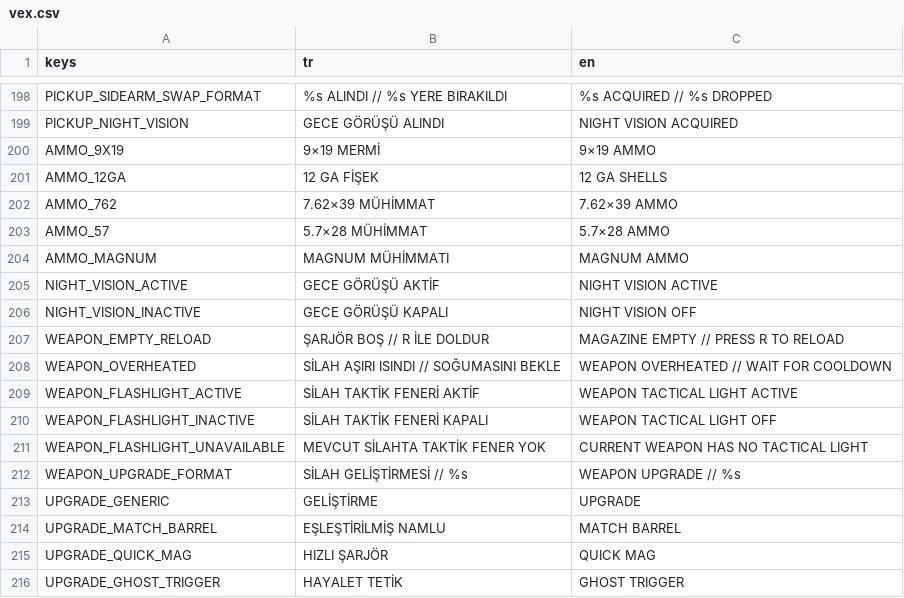
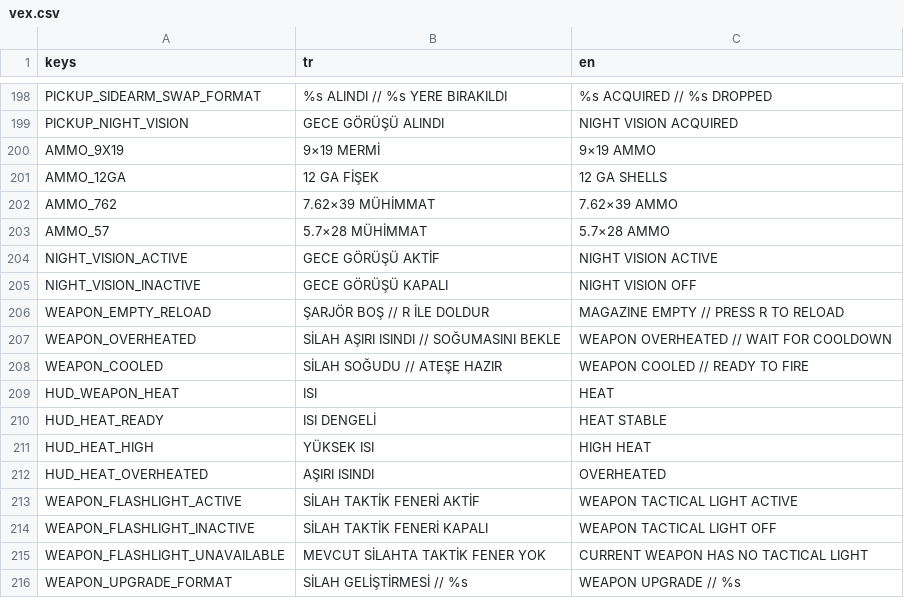
Before and after one commit to SerkanAydin06/VEX, a CSV file: translations/vex.csv, drawn as a sheet; only a part is shown, gaps mark what is left out; the shorter side is filled out with more unchanged rows.

Commit message:
fix: harden enemy navigation, SG15 heat, validation and project integrity
- centralize enemy door passage navigation and add a runtime Warden regression test
- add SG15 overheat hysteresis and HUD heat feedback
- repair resource UID integrity and extend CI with clean runtime/export checks
- remove obsolete privileged export workflows and generated patch artifacts
- align documentation, translations, export metadata and asset safeguards

```diff
--- a/translations/vex.csv
+++ b/translations/vex.csv
@@ -203,3 +203,2 @@ AMMO_762,7.62×39 MÜHİMMAT,7.62×39 AMMO
 AMMO_57,5.7×28 MÜHİMMAT,5.7×28 AMMO
-AMMO_MAGNUM,MAGNUM MÜHİMMATI,MAGNUM AMMO
 NIGHT_VISION_ACTIVE,GECE GÖRÜŞÜ AKTİF,NIGHT VISION ACTIVE
@@ -208,2 +207,7 @@ WEAPON_EMPTY_RELOAD,ŞARJÖR BOŞ // R İLE DOLDUR,MAGAZINE EMPTY // PRESS R TO
 WEAPON_OVERHEATED,SİLAH AŞIRI ISINDI // SOĞUMASINI BEKLE,WEAPON OVERHEATED // WAIT FOR COOLDOWN
+WEAPON_COOLED,SİLAH SOĞUDU // ATEŞE HAZIR,WEAPON COOLED // READY TO FIRE
+HUD_WEAPON_HEAT,ISI,HEAT
+HUD_HEAT_READY,ISI DENGELİ,HEAT STABLE
+HUD_HEAT_HIGH,YÜKSEK ISI,HIGH HEAT
+HUD_HEAT_OVERHEATED,AŞIRI ISINDI,OVERHEATED
 WEAPON_FLASHLIGHT_ACTIVE,SİLAH TAKTİK FENERİ AKTİF,WEAPON TACTICAL LIGHT ACTIVE
```
Also changed, not shown: 34 other files.
